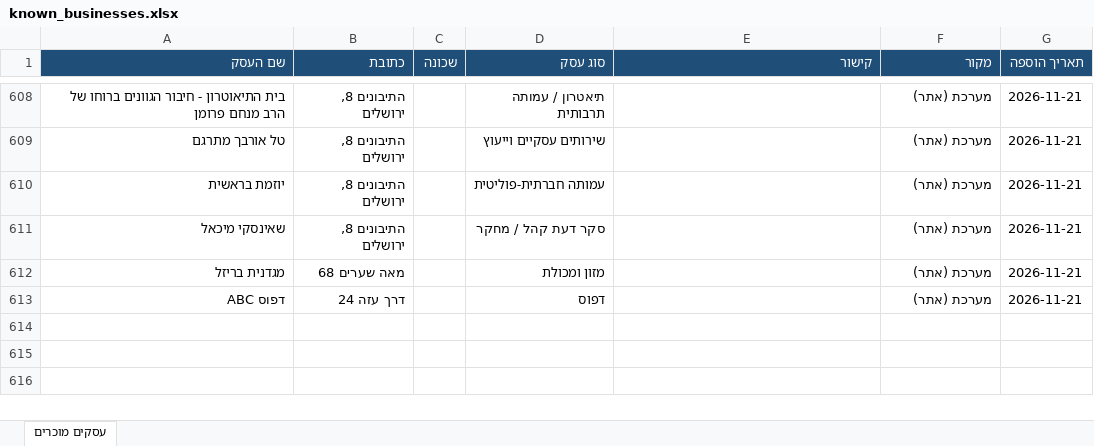
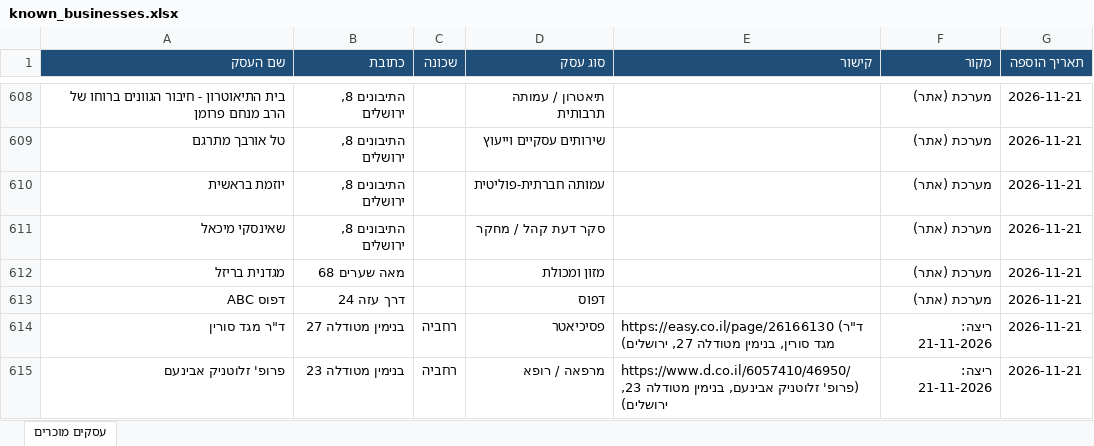
Before and after one commit to urbandetective007/Final_Project, an Excel workbook: known_businesses/known_businesses.xlsx, sheet עסקים מוכרים, drawn as a sheet; only a part is shown, gaps mark what is left out; values as stored, in another font and other column widths than the file's, no borders; the diff names each change by its address in the sheet, - before the commit and + after, or states it on an @@ line.

```diff
--- a/known_businesses/known_businesses.xlsx (sheet עסקים מוכרים)
+++ b/known_businesses/known_businesses.xlsx (sheet עסקים מוכרים)
+row 614: ד"ר מגד סורין | בנימין מטודלה 27 | רחביה | פסיכיאטר | https://easy.co.il/page/26166130 (ד"ר מגד סורין, בנימין מטודלה 27, ירושלים) | ריצה: 21-11-2026 | 2026-11-21
+row 615: פרופ' זלוטניק אבינעם | בנימין מטודלה 23 | רחביה | מרפאה / רופא | https://www.d.co.il/6057410/46950/ (פרופ' זלוטניק אבינעם, בנימין מטודלה 23, ירושלים) | ריצה: 21-11-2026 | 2026-11-21
```
Also changed, not shown: 1 other file.
